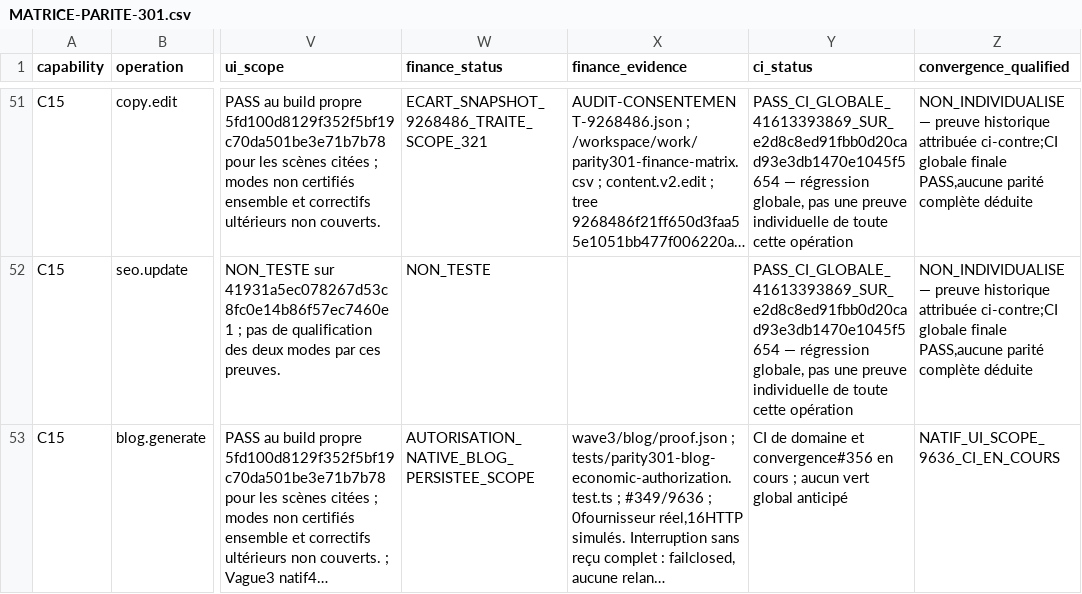
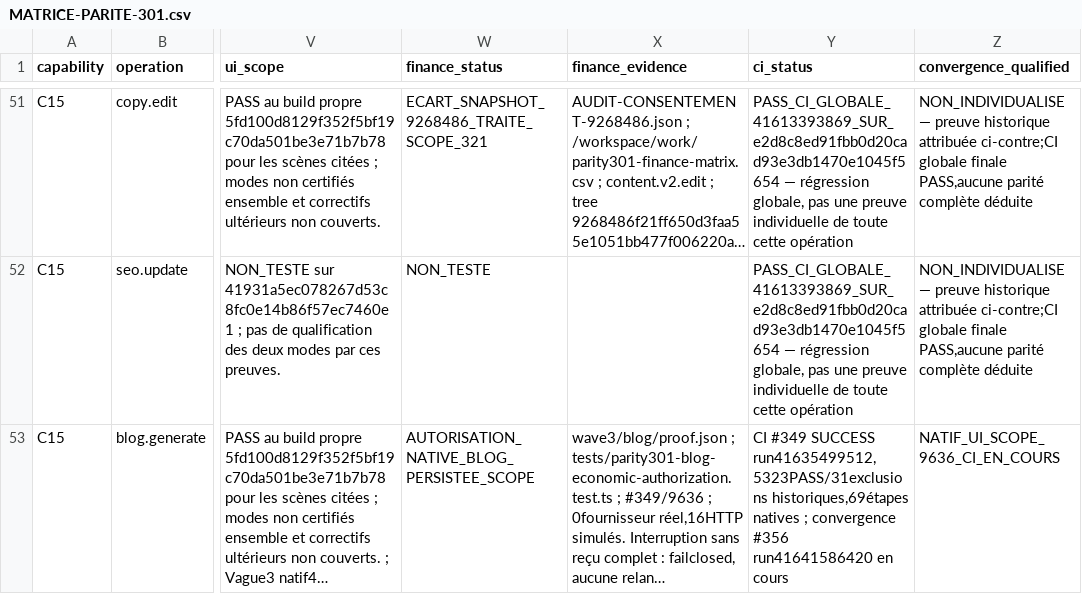
Before and after one commit to spacedevelopment01-max/Ecom-studio-ia, a CSV file: docs/syna-301/MATRICE-PARITE-301.csv, drawn as a sheet; only a part is shown, gaps mark what is left out; long unchanged cells end in …; the diff covers the shown part only; the diff names each change by its address in the sheet, - before the commit and + after, or states it on an @@ line.

Commit message:
docs(syna): attribute CI snapshot and Blog success without claiming final convergence

```diff
--- a/docs/syna-301/MATRICE-PARITE-301.csv
+++ b/docs/syna-301/MATRICE-PARITE-301.csv
-Y53 (ci_status): CI de domaine et convergence#356 en cours ; aucun vert global anticipé
+Y53 (ci_status): CI #349 SUCCESS run41635499512,5323PASS/31exclusions historiques,69étapes natives ; convergence #356 run41641586420 en cours
```
Also changed, not shown: 2 edited cells elsewhere in this file, 2 other files.
